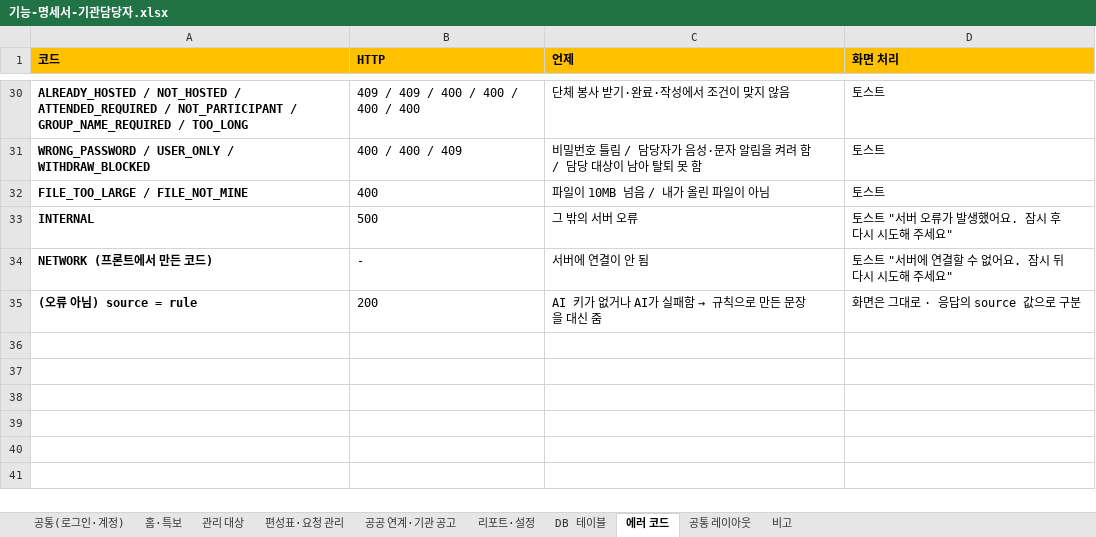
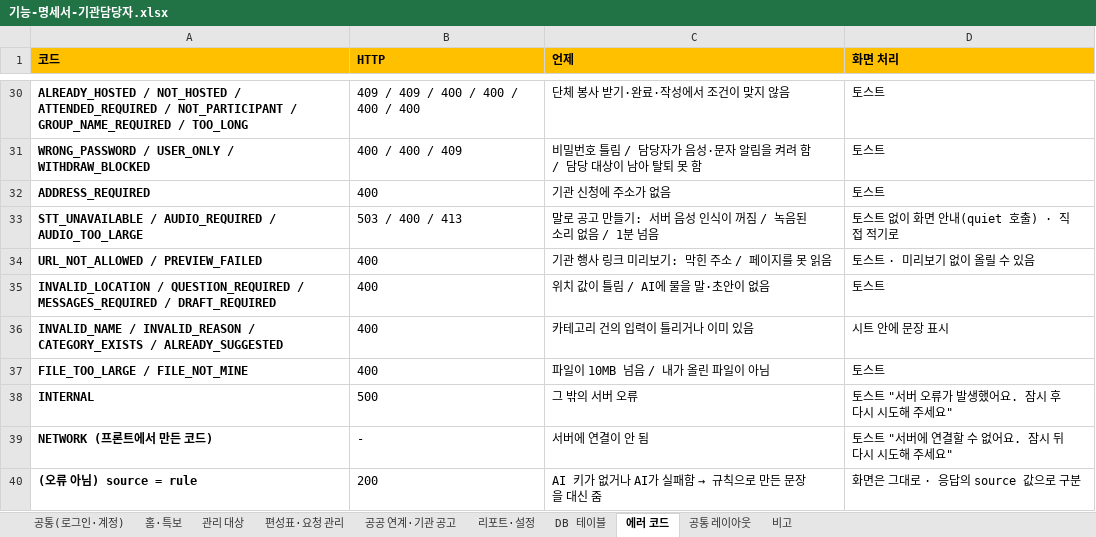
Before and after one commit to seongtae9241/time_saving_prototype, an Excel workbook: docs/산출물/기능-명세서-기관담당자.xlsx, sheet 에러 코드, drawn as a sheet; only a part is shown, gaps mark what is left out; values as stored, in another font and other column widths than the file's, no borders; the diff names each change by its address in the sheet, - before the commit and + after, or states it on an @@ line.

```diff
--- a/docs/산출물/기능-명세서-기관담당자.xlsx (sheet 에러 코드)
+++ b/docs/산출물/기능-명세서-기관담당자.xlsx (sheet 에러 코드)
+row 32: ADDRESS_REQUIRED | 400 | 기관 신청에 주소가 없음 | 토스트
+row 33: STT_UNAVAILABLE / AUDIO_REQUIRED / AUDIO_TOO_LARGE | 503 / 400 / 413 | 말로 공고 만들기: 서버 음성 인식이 꺼짐 / 녹음된 소리 없음 / 1분 넘음 | 토스트 없이 화면 안내(quiet 호출) · 직접 적기로
+row 34: URL_NOT_ALLOWED / PREVIEW_FAILED | 400 | 기관 행사 링크 미리보기: 막힌 주소 / 페이지를 못 읽음 | 토스트 · 미리보기 없이 올릴 수 있음
+row 35: INVALID_LOCATION / QUESTION_REQUIRED / MESSAGES_REQUIRED / DRAFT_REQUIRED | 400 | 위치 값이 틀림 / AI에 물을 말·초안이 없음 | 토스트
+row 36: INVALID_NAME / INVALID_REASON / CATEGORY_EXISTS / ALREADY_SUGGESTED | 400 | 카테고리 건의 입력이 틀리거나 이미 있음 | 시트 안에 문장 표시
```
Also changed, not shown: sheet 편성표·요청 관리, sheet 공공 연계·기관 공고, sheet DB 테이블, sheet 리포트·설정, sheet 비고, sheet 공통(로그인·계정), 3 more sheets.
